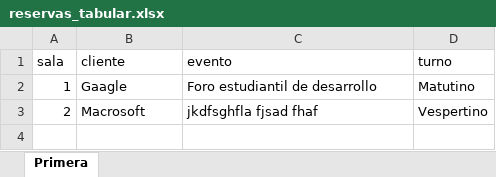
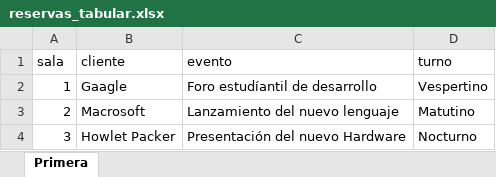
Before and after one commit to AntonioOrtega12/Evi-2, an Excel workbook: reservas_tabular.xlsx, sheet Primera, drawn as a sheet; values as stored, in another font and other column widths than the file's, no borders; the diff names each change by its address in the sheet, - before the commit and + after, or states it on an @@ line.

```diff
--- a/reservas_tabular.xlsx (sheet Primera)
+++ b/reservas_tabular.xlsx (sheet Primera)
-C2 (evento): Foro estudiantil de desarrollo
+C2 (evento): Foro estudíantil de desarrollo
-D2 (turno): Matutino
+D2 (turno): Vespertino
-C3 (evento): jkdfsghfla fjsad fhaf
+C3 (evento): Lanzamiento del nuevo lenguaje
-D3 (turno): Vespertino
+D3 (turno): Matutino
+row 4: 3 | Howlet Packer | Presentación del nuevo Hardware | Nocturno
```
Also changed, not shown: 4 other files.
